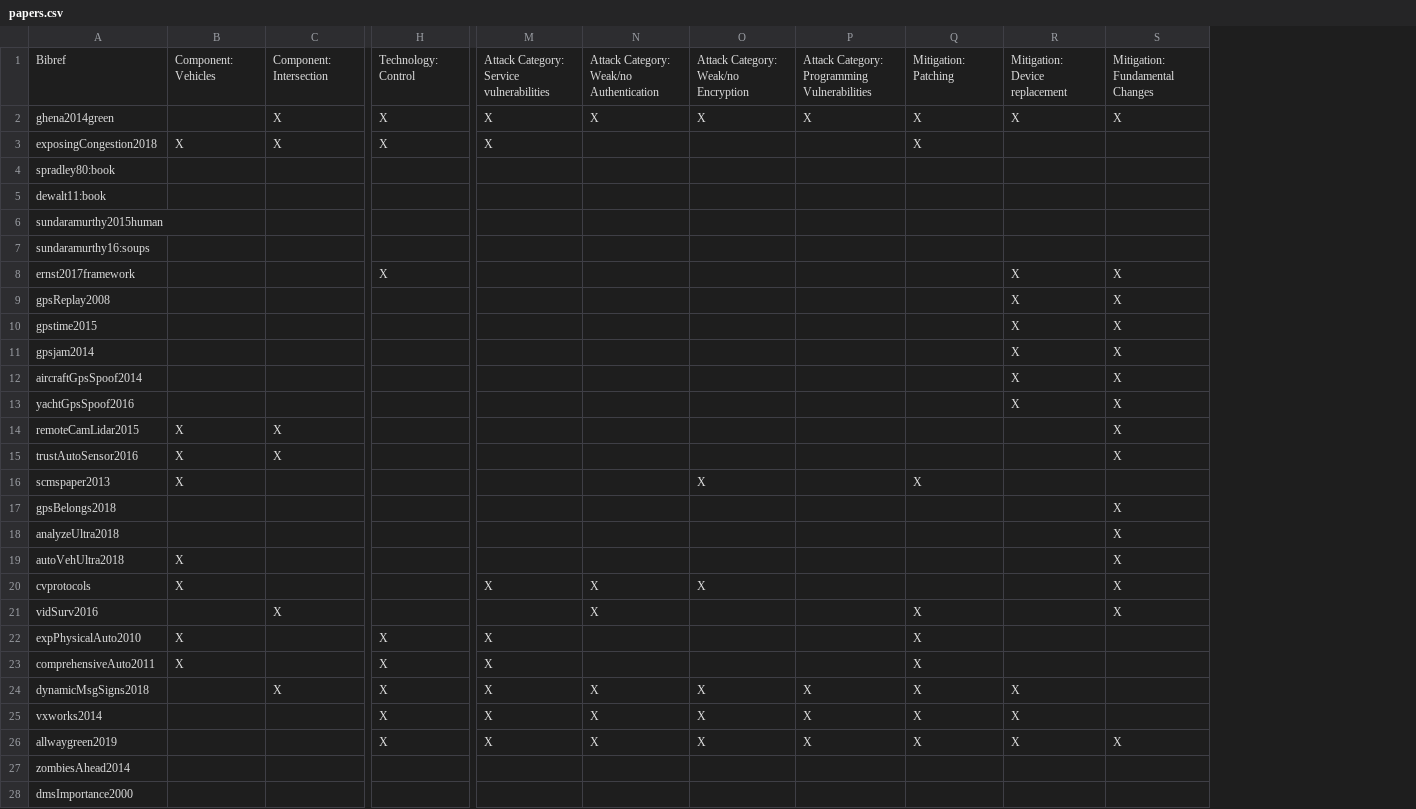
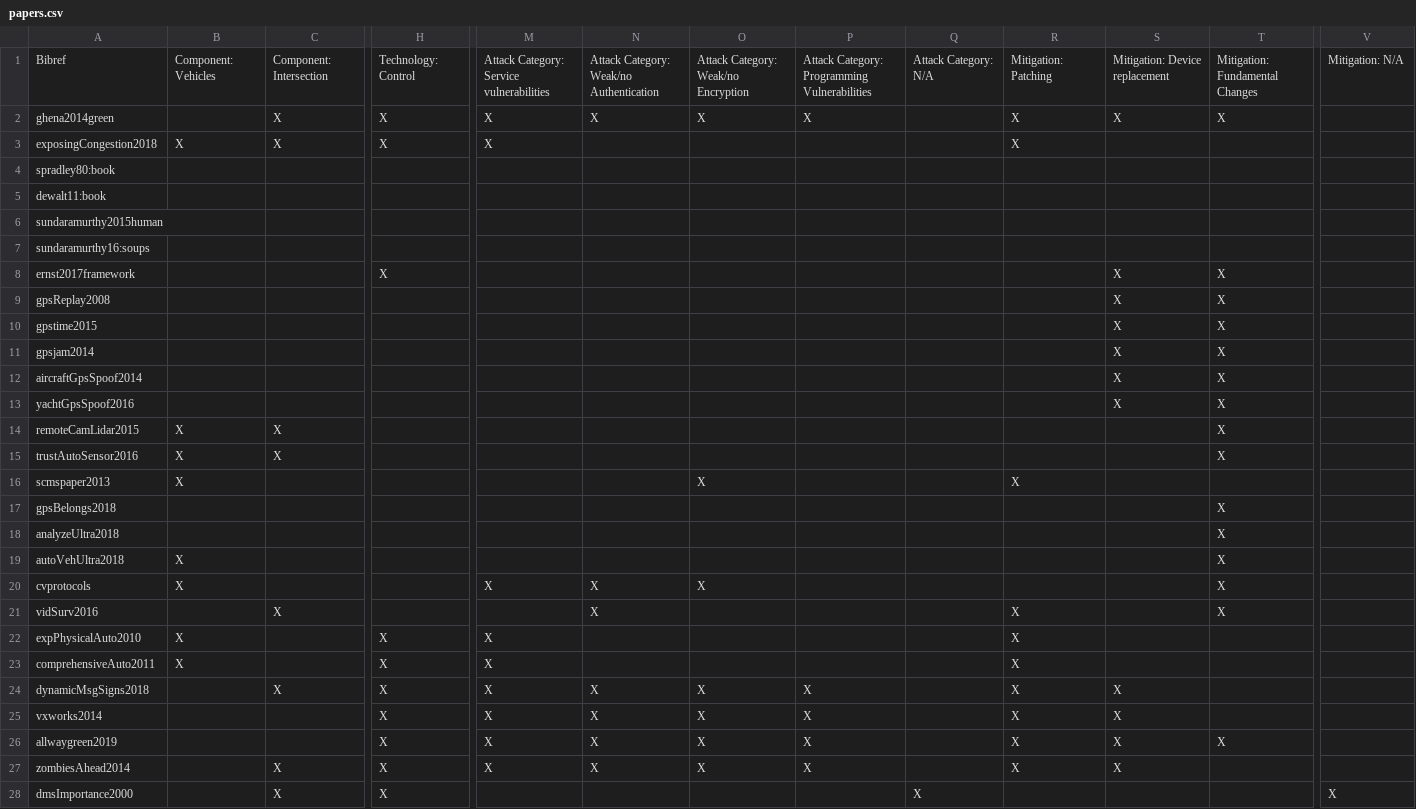
Before and after one commit to transportation-sok/transportation-sok.github.io, a CSV file: papers.csv, drawn as a sheet; only a part is shown, gaps mark what is left out; the diff covers the shown part only; the diff names each change by its address in the sheet, - before the commit and + after, or states it on an @@ line.

Commit message:
Added the remaining papers

```diff
--- a/papers.csv
+++ b/papers.csv
+column T, rows 1-26: Mitigation: Fundamental Changes | X |  |  |  |  |  | X | X | X | X | X | X | X | X |  | X | X | X | X | X |  |  |  |  | X
+column V, rows 1-28: Mitigation: N/A |  |  |  |  |  |  |  |  |  |  |  |  |  |  |  |  |  |  |  |  |  |  |  |  |  |  | X
-Q1: Mitigation: Patching
+Q1: Attack Category: N/A
-R1: Mitigation: Device replacement
+R1: Mitigation: Patching
-S1: Mitigation: Fundamental Changes
+S1: Mitigation: Device replacement
-Q2:Q3: X
+Q2:Q3: (empty)
-R3: (empty)
+R3: X
-R8:R13: X
+R8:R13: (empty)
-S14:S15: X
+S14:S15: (empty)
-Q16: X
+Q16: (empty)
-R16: (empty)
+R16: X
-S17:S21: X
+S17:S21: (empty)
-Q21:Q26: X
+Q21:Q26: (empty)
-R21:R23: (empty)
+R21:R23: X
-S24:S25: (empty)
+S24:S25: X
-C27:C28: (empty)
+C27:C28: X
-H27:H28: (empty)
+H27:H28: X
-M27: (empty)
+M27: X
-N27: (empty)
+N27: X
-O27: (empty)
+O27: X
-P27: (empty)
+P27: X
-R27: (empty)
+R27: X
-S27: (empty)
+S27: X
-Q28: (empty)
+Q28: X
```
Also changed, not shown: 120 edited cells elsewhere in this file.
